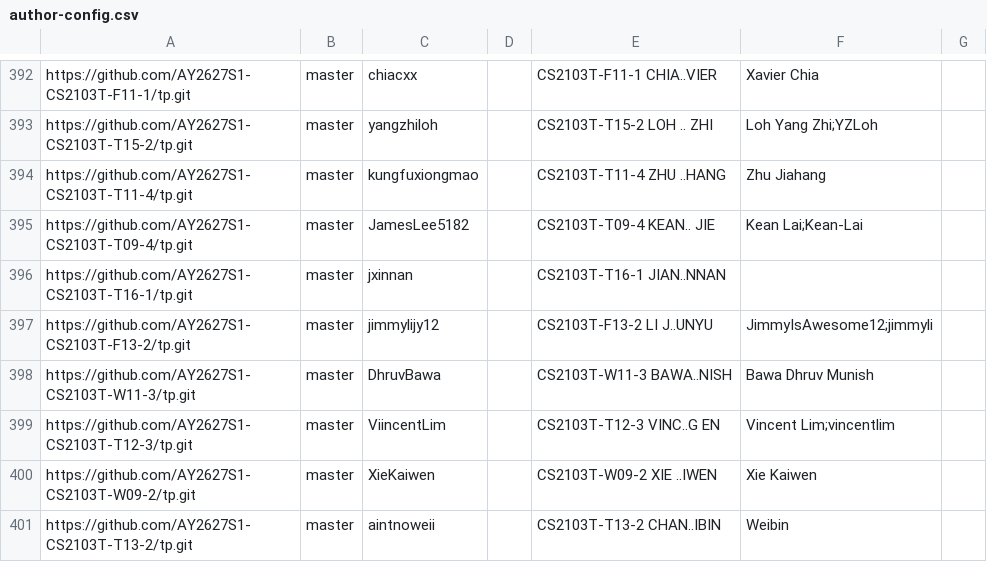
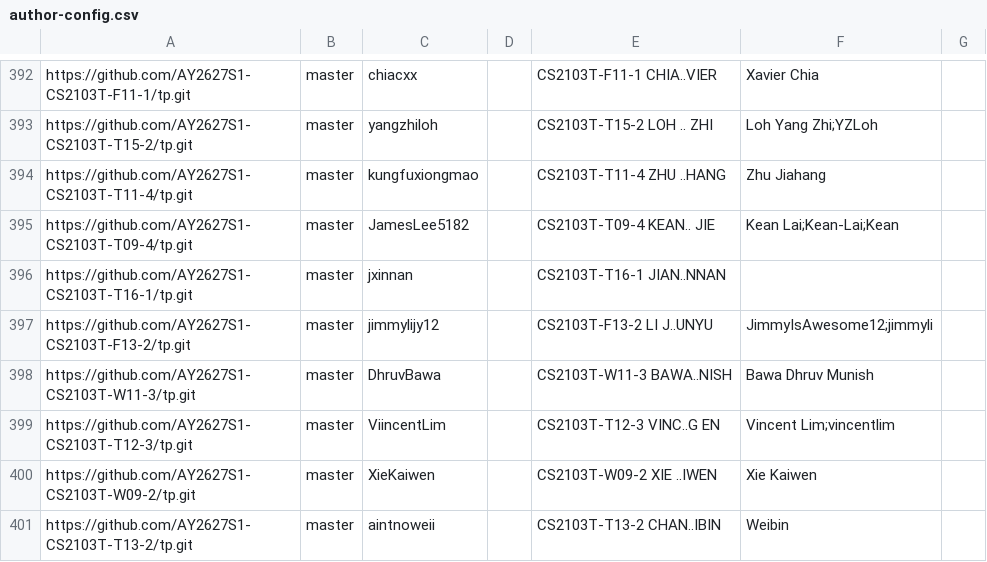
Before and after one commit to NUS-CS2103-AY2627-S1/tp-dashboard, a CSV file: config/author-config.csv, drawn as a sheet; only a part is shown, gaps mark what is left out.

Commit message:
Update configs

```diff
--- a/config/author-config.csv
+++ b/config/author-config.csv
@@ -394,3 +394,3 @@ https://github.com/AY2627S1-CS2103T-T15-2/tp.git,master,yangzhiloh,,CS2103T-T15-
 https://github.com/AY2627S1-CS2103T-T11-4/tp.git,master,kungfuxiongmao,,CS2103T-T11-4 ZHU ..HANG,Zhu Jiahang,
-https://github.com/AY2627S1-CS2103T-T09-4/tp.git,master,JamesLee5182,,CS2103T-T09-4 KEAN.. JIE,Kean Lai;Kean-Lai,
+https://github.com/AY2627S1-CS2103T-T09-4/tp.git,master,JamesLee5182,,CS2103T-T09-4 KEAN.. JIE,Kean Lai;Kean-Lai;Kean,
 https://github.com/AY2627S1-CS2103T-T16-1/tp.git,master,jxinnan,,CS2103T-T16-1 JIAN..NNAN,,
```
